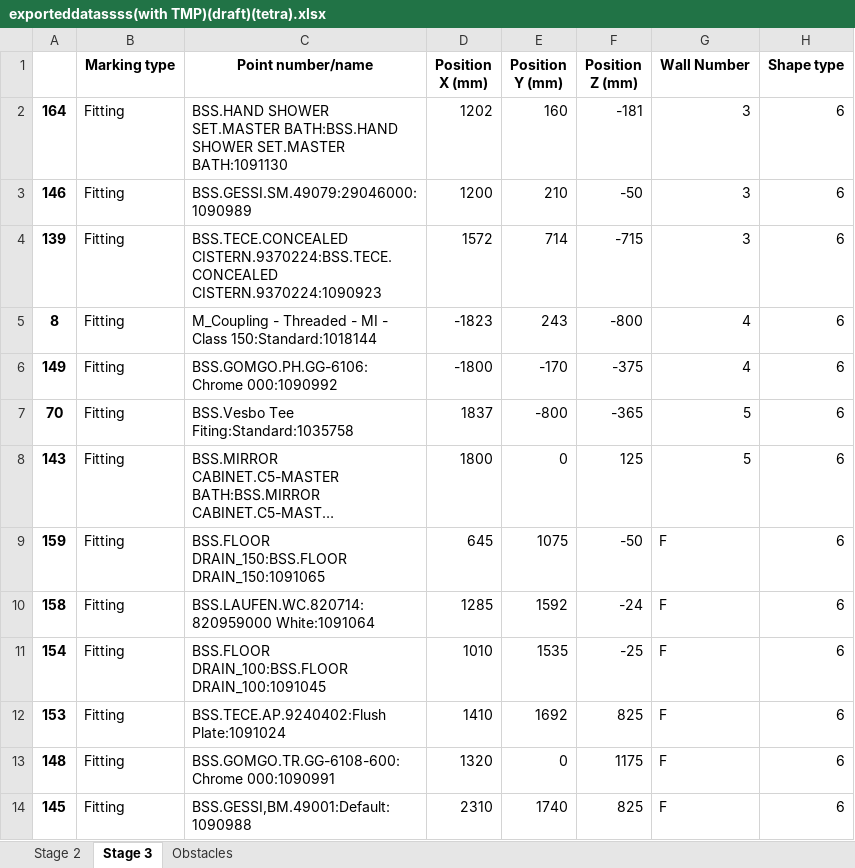
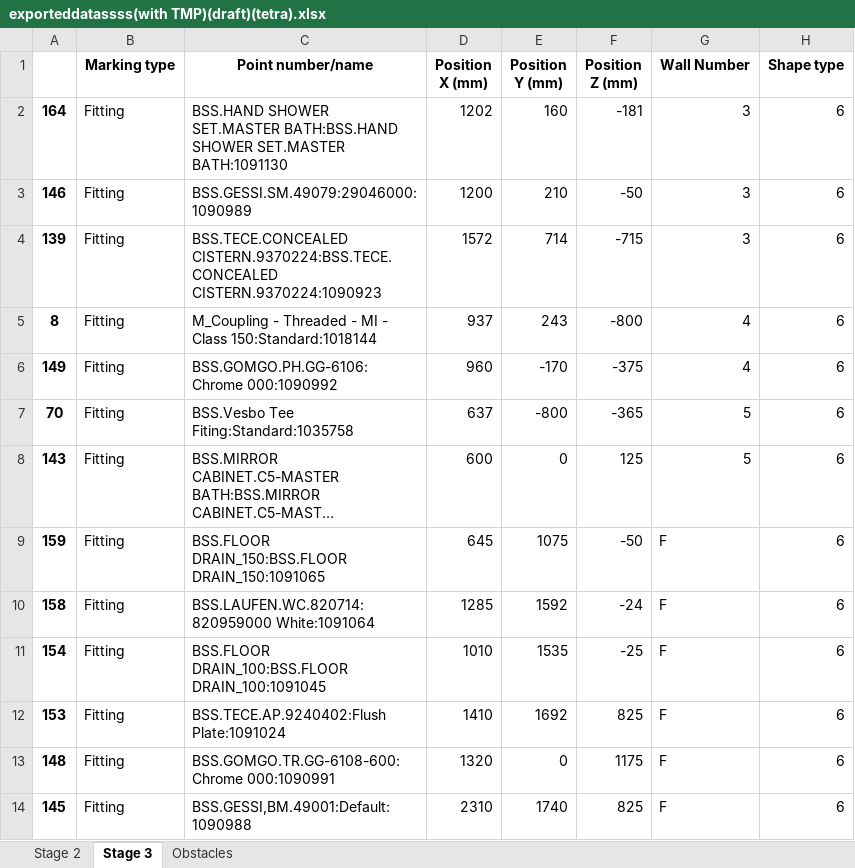
Before and after one commit to mokzhizhuan/GreyForm_UIs, an Excel workbook: Greyform-linux/Python_Application/exporteddatassss(with TMP)(draft)(tetra).xlsx, sheet Stage 3, drawn as a sheet; only a part is shown; long unchanged cells end in …; values as stored, in another font and other column widths than the file's, no borders; the diff names each change by its address in the sheet, - before the commit and + after, or states it on an @@ line.

```diff
--- a/Greyform-linux/Python_Application/exporteddatassss(with TMP)(draft)(tetra).xlsx (sheet Stage 3)
+++ b/Greyform-linux/Python_Application/exporteddatassss(with TMP)(draft)(tetra).xlsx (sheet Stage 3)
-D5 (Position X (mm)): -1823
+D5 (Position X (mm)): 937
-D6 (Position X (mm)): -1800
+D6 (Position X (mm)): 960
-D7 (Position X (mm)): 1837
+D7 (Position X (mm)): 637
-D8 (Position X (mm)): 1800
+D8 (Position X (mm)): 600
```
Also changed, not shown: sheet Stage 2, 30 other files.
